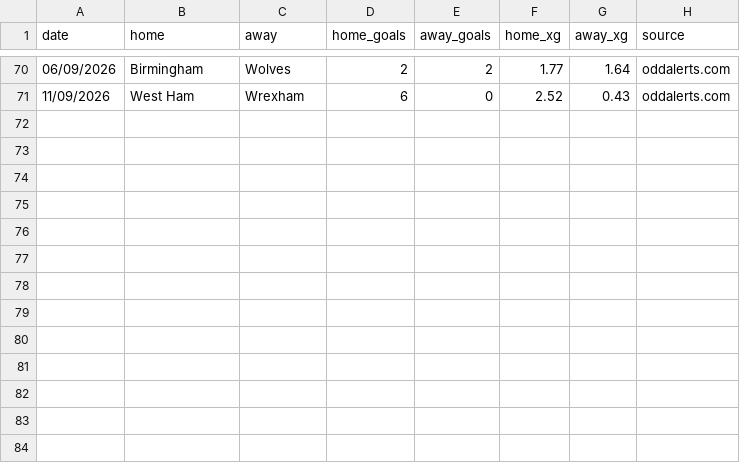
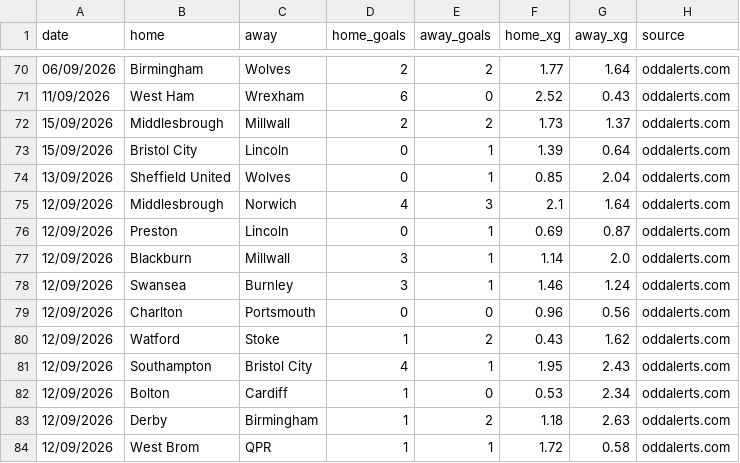
Before and after one commit to doranp70-dotcom/fixture-blocks, a CSV file: data/xg_E1.csv, drawn as a sheet; only a part is shown, gaps mark what is left out; the diff names each change by its address in the sheet, - before the commit and + after, or states it on an @@ line.

```diff
--- a/data/xg_E1.csv
+++ b/data/xg_E1.csv
+row 72: 15/09/2026 | Middlesbrough | Millwall | 2 | 2 | 1.73 | 1.37 | oddalerts.com
+row 73: 15/09/2026 | Bristol City | Lincoln | 0 | 1 | 1.39 | 0.64 | oddalerts.com
+row 74: 13/09/2026 | Sheffield United | Wolves | 0 | 1 | 0.85 | 2.04 | oddalerts.com
+row 75: 12/09/2026 | Middlesbrough | Norwich | 4 | 3 | 2.1 | 1.64 | oddalerts.com
+row 76: 12/09/2026 | Preston | Lincoln | 0 | 1 | 0.69 | 0.87 | oddalerts.com
+row 77: 12/09/2026 | Blackburn | Millwall | 3 | 1 | 1.14 | 2.0 | oddalerts.com
+row 78: 12/09/2026 | Swansea | Burnley | 3 | 1 | 1.46 | 1.24 | oddalerts.com
+row 79: 12/09/2026 | Charlton | Portsmouth | 0 | 0 | 0.96 | 0.56 | oddalerts.com
+row 80: 12/09/2026 | Watford | Stoke | 1 | 2 | 0.43 | 1.62 | oddalerts.com
+row 81: 12/09/2026 | Southampton | Bristol City | 4 | 1 | 1.95 | 2.43 | oddalerts.com
+row 82: 12/09/2026 | Bolton | Cardiff | 1 | 0 | 0.53 | 2.34 | oddalerts.com
+row 83: 12/09/2026 | Derby | Birmingham | 1 | 2 | 1.18 | 2.63 | oddalerts.com
+row 84: 12/09/2026 | West Brom | QPR | 1 | 1 | 1.72 | 0.58 | oddalerts.com
```
Also changed, not shown: data/matchodds_E1.csv, data/odds_live_E1.csv, 20 other files.
